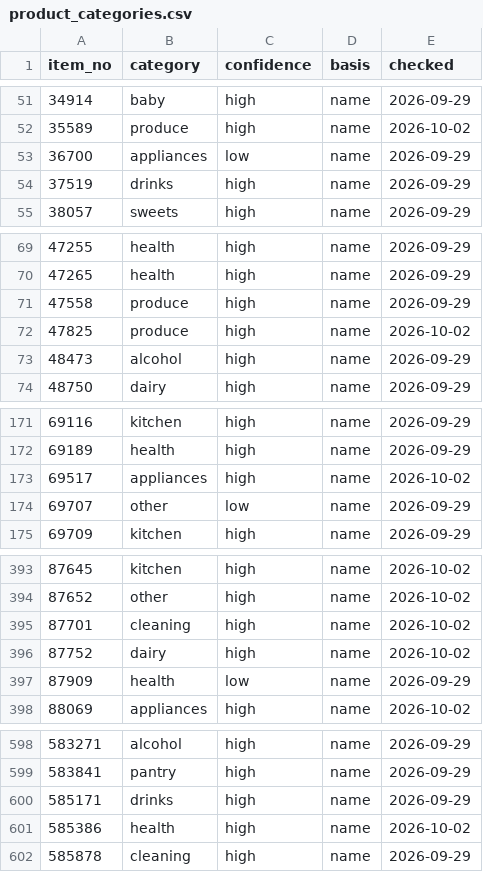
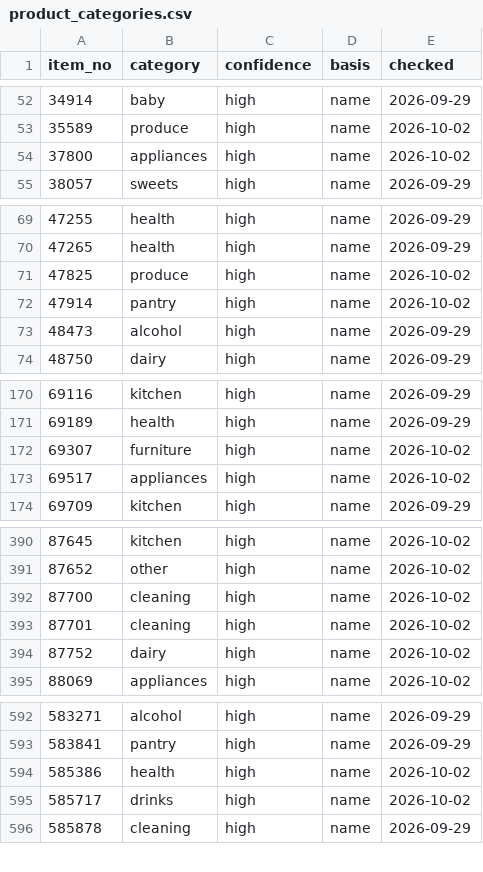
Before and after one commit to iPliny/costco-price-jp, a CSV file: data/product_categories.csv, drawn as a sheet; only a part is shown, gaps mark what is left out; the diff covers the shown part only.

```diff
--- a/data/product_categories.csv
+++ b/data/product_categories.csv
@@ -52,4 +53,3 @@ item_no,category,confidence,basis,checked
 35589,produce,high,name,2026-10-02
-36700,appliances,low,name,2026-09-29
-37519,drinks,high,name,2026-09-29
+37800,appliances,high,name,2026-10-02
 38057,sweets,high,name,2026-09-29
@@ -70,4 +70,4 @@ item_no,category,confidence,basis,checked
 47265,health,high,name,2026-09-29
-47558,produce,high,name,2026-09-29
 47825,produce,high,name,2026-10-02
+47914,pantry,high,name,2026-10-02
 48473,alcohol,high,name,2026-09-29
@@ -172,4 +171,4 @@ item_no,category,confidence,basis,checked
 69189,health,high,name,2026-09-29
+69307,furniture,high,name,2026-10-02
 69517,appliances,high,name,2026-10-02
-69707,other,low,name,2026-09-29
 69709,kitchen,high,name,2026-09-29
@@ -394,5 +391,5 @@ item_no,category,confidence,basis,checked
 87652,other,high,name,2026-10-02
+87700,cleaning,high,name,2026-10-02
 87701,cleaning,high,name,2026-10-02
 87752,dairy,high,name,2026-10-02
-87909,health,low,name,2026-09-29
 88069,appliances,high,name,2026-10-02
@@ -599,4 +593,4 @@ item_no,category,confidence,basis,checked
 583841,pantry,high,name,2026-09-29
-585171,drinks,high,name,2026-09-29
 585386,health,high,name,2026-10-02
+585717,drinks,high,name,2026-10-02
 585878,cleaning,high,name,2026-09-29
```
Also changed, not shown: 3 added rows, 8 removed rows and 2 edited cells elsewhere in this file, data/observations.csv.
